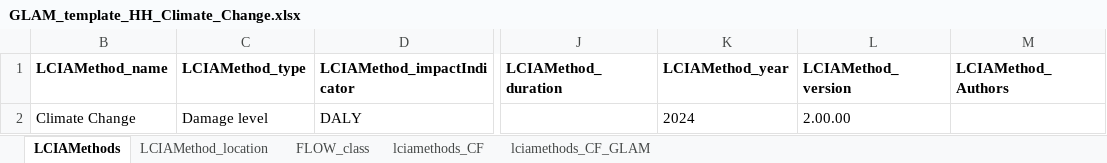
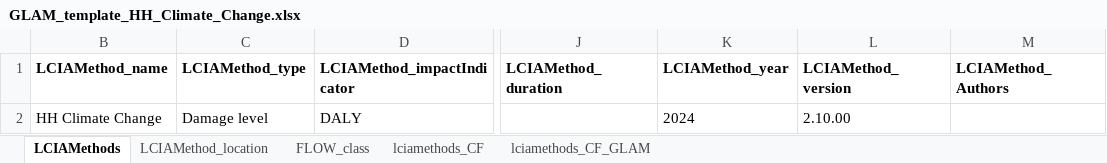
Before and after one commit to dodolinchen/GLAM_testing, an Excel workbook: GLAM_template_HH_Climate_Change.xlsx, sheet LCIAMethods, drawn as a sheet; only a part is shown, gaps mark what is left out; values as stored, in another font and other column widths than the file's, no borders; the diff names each change by its address in the sheet, - before the commit and + after, or states it on an @@ line.

```diff
--- a/GLAM_template_HH_Climate_Change.xlsx (sheet LCIAMethods)
+++ b/GLAM_template_HH_Climate_Change.xlsx (sheet LCIAMethods)
-B2 (LCIAMethod_name): Climate Change
+B2 (LCIAMethod_name): HH Climate Change
-L2 (LCIAMethod_version): 2.00.00
+L2 (LCIAMethod_version): 2.10.00
```
Also changed, not shown: sheet lciamethods_CF, sheet lciamethods_CF_GLAM, sheet FLOW_class, hidden cells, 7 other files.
